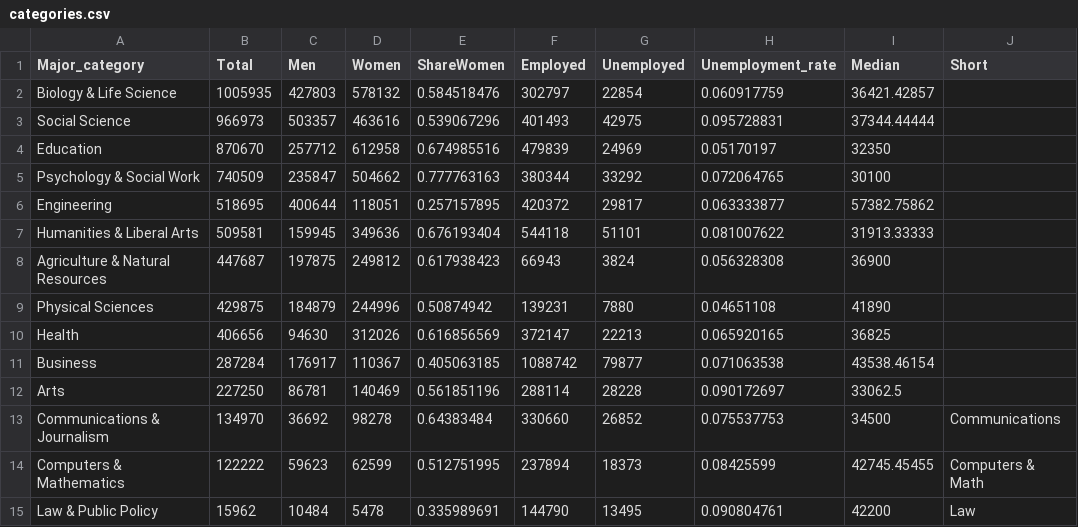
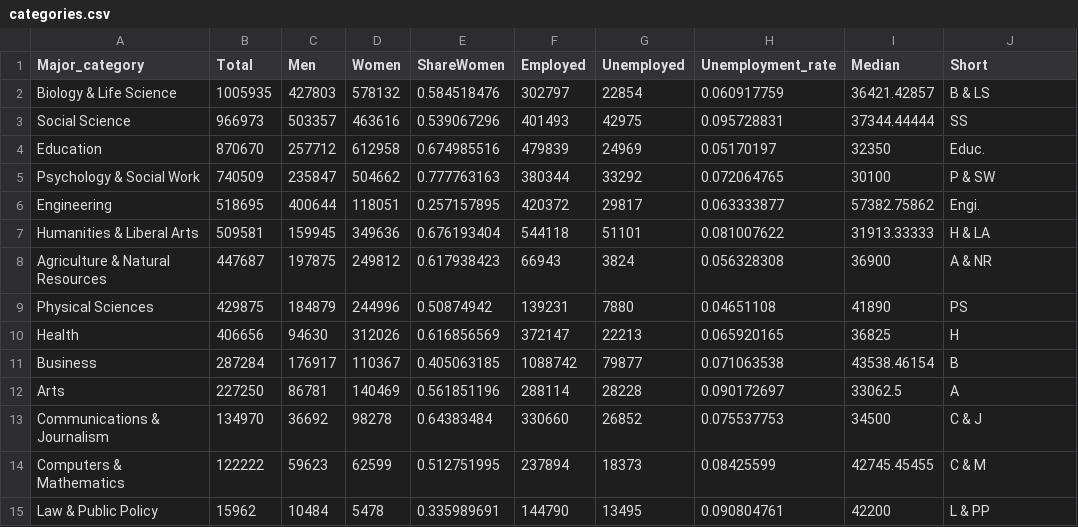
Before and after one commit to roshinist/INFO5100_Project2, a CSV file: categories.csv, drawn as a sheet.

```diff
--- a/categories.csv
+++ b/categories.csv
@@ -1,15 +1,15 @@
 Major_category,Total,Men,Women,ShareWomen,Employed,Unemployed,Unemployment_rate,Median,Short
-Biology & Life Science,1005935,427803,578132,0.584518476,302797,22854,0.060917759,36421.42857,
-Social Science,966973,503357,463616,0.539067296,401493,42975,0.095728831,37344.44444,
-Education,870670,257712,612958,0.674985516,479839,24969,0.05170197,32350,
-Psychology & Social Work,740509,235847,504662,0.777763163,380344,33292,0.072064765,30100,
-Engineering,518695,400644,118051,0.257157895,420372,29817,0.063333877,57382.75862,
-Humanities & Liberal Arts,509581,159945,349636,0.676193404,544118,51101,0.081007622,31913.33333,
-Agriculture & Natural Resources,447687,197875,249812,0.617938423,66943,3824,0.056328308,36900,
-Physical Sciences,429875,184879,244996,0.50874942,139231,7880,0.04651108,41890,
-Health,406656,94630,312026,0.616856569,372147,22213,0.065920165,36825,
-Business,287284,176917,110367,0.405063185,1088742,79877,0.071063538,43538.46154,
-Arts,227250,86781,140469,0.561851196,288114,28228,0.090172697,33062.5,
-Communications & Journalism,134970,36692,98278,0.64383484,330660,26852,0.075537753,34500,Communications
-Computers & Mathematics,122222,59623,62599,0.512751995,237894,18373,0.08425599,42745.45455,Computers & Math
-Law & Public Policy,15962,10484,5478,0.335989691,144790,13495,0.090804761,42200,Law
+Biology & Life Science,1005935,427803,578132,0.584518476,302797,22854,0.060917759,36421.42857,B & LS
+Social Science,966973,503357,463616,0.539067296,401493,42975,0.095728831,37344.44444,SS
+Education,870670,257712,612958,0.674985516,479839,24969,0.05170197,32350,Educ.
+Psychology & Social Work,740509,235847,504662,0.777763163,380344,33292,0.072064765,30100,P & SW
+Engineering,518695,400644,118051,0.257157895,420372,29817,0.063333877,57382.75862,Engi.
+Humanities & Liberal Arts,509581,159945,349636,0.676193404,544118,51101,0.081007622,31913.33333,H & LA
+Agriculture & Natural Resources,447687,197875,249812,0.617938423,66943,3824,0.056328308,36900,A & NR
+Physical Sciences,429875,184879,244996,0.50874942,139231,7880,0.04651108,41890,PS
+Health,406656,94630,312026,0.616856569,372147,22213,0.065920165,36825,H
+Business,287284,176917,110367,0.405063185,1088742,79877,0.071063538,43538.46154,B
+Arts,227250,86781,140469,0.561851196,288114,28228,0.090172697,33062.5,A
+Communications & Journalism,134970,36692,98278,0.64383484,330660,26852,0.075537753,34500,C & J
+Computers & Mathematics,122222,59623,62599,0.512751995,237894,18373,0.08425599,42745.45455,C & M
+Law & Public Policy,15962,10484,5478,0.335989691,144790,13495,0.090804761,42200,L & PP
```
Also changed, not shown: 4 other files.
